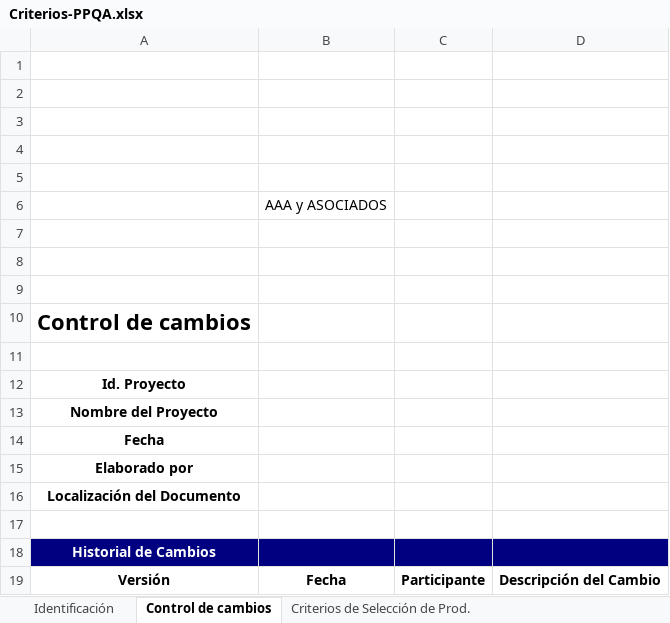
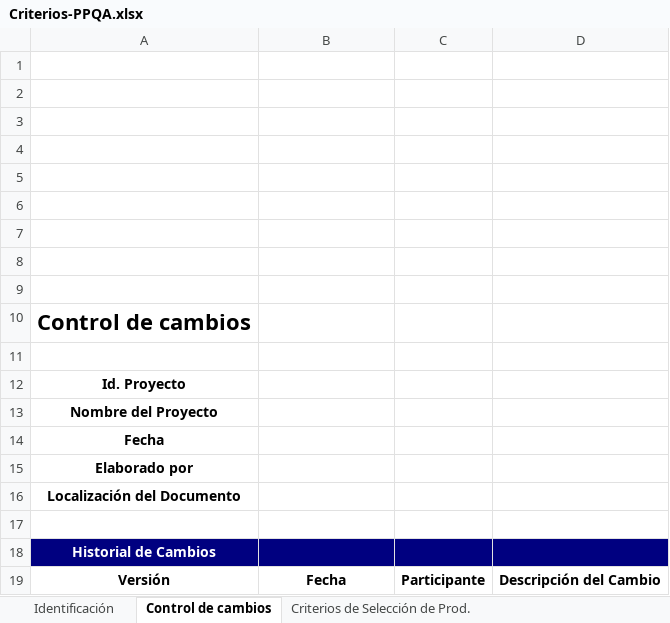
Before and after one commit to tersa-martin-AAA/TMv3, an Excel workbook: Administracion-de-Proyectos/Aseguramiento-de-la-calidad/Procesos/Criterios-PPQA.xlsx, sheet Control de cambios, drawn as a sheet; values as stored, in another font and other column widths than the file's, no borders; charts and pictures not drawn; the diff names each change by its address in the sheet, - before the commit and + after, or states it on an @@ line.

```diff
--- a/Administracion-de-Proyectos/Aseguramiento-de-la-calidad/Procesos/Criterios-PPQA.xlsx (sheet Control de cambios)
+++ b/Administracion-de-Proyectos/Aseguramiento-de-la-calidad/Procesos/Criterios-PPQA.xlsx (sheet Control de cambios)
-B6: AAA y ASOCIADOS
+B6: (empty)
```
Also changed, not shown: sheet Criterios de Rev. Proc. y Prod., charts or pictures, Administracion-de-Proyectos/Aseguramiento-de-la-calidad/TMv3-Criterios-PPQA.xlsx, Administracion-de-Proyectos/Aseguramiento-de-la-calidad/TMv3-Repositorio-de-No-Conformidades.xlsx, 23 other files.
